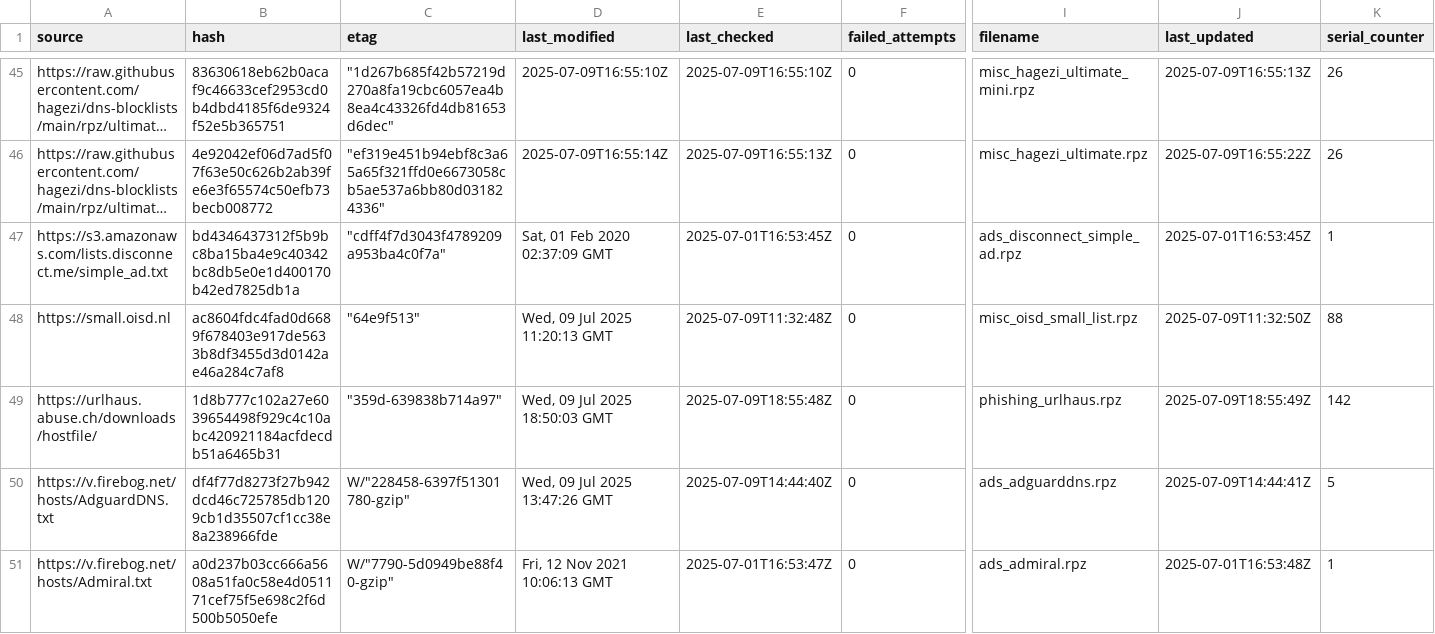
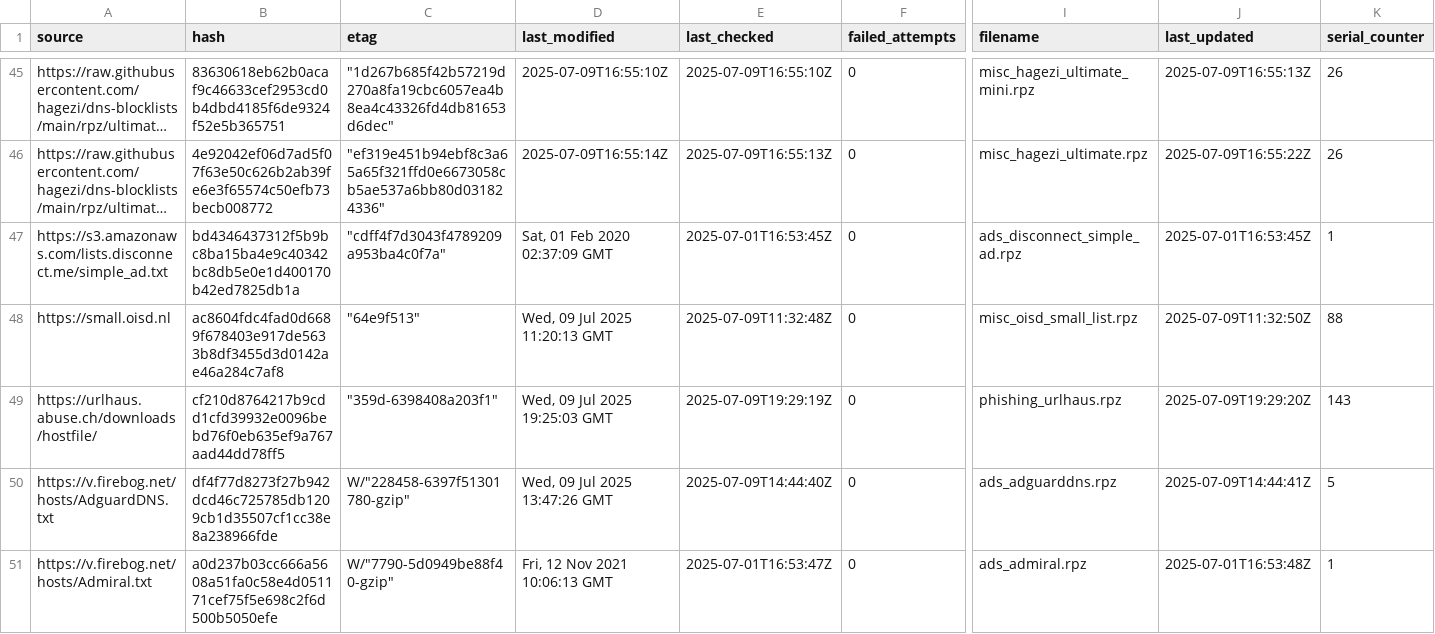
Before and after one commit to ummeegge/RPZ-Blocklists, a CSV file: tools/source-hashes.csv, drawn as a sheet; only a part is shown, gaps mark what is left out; long unchanged cells end in …; the diff names each change by its address in the sheet, - before the commit and + after, or states it on an @@ line.

```diff
--- a/tools/source-hashes.csv
+++ b/tools/source-hashes.csv
-B49 (hash): 1d8b777c102a27e6039654498f929c4c10abc420921184acfdecdb51a6465b31
+B49 (hash): cf210d8764217b9cdd1cfd39932e0096bebd76f0eb635ef9a767aad44dd78ff5
-C49 (etag): "359d-639838b714a97"
+C49 (etag): "359d-6398408a203f1"
-D49 (last_modified): Wed, 09 Jul 2025 18:50:03 GMT
+D49 (last_modified): Wed, 09 Jul 2025 19:25:03 GMT
-E49 (last_checked): 2025-07-09T18:55:48Z
+E49 (last_checked): 2025-07-09T19:29:19Z
-J49 (last_updated): 2025-07-09T18:55:49Z
+J49 (last_updated): 2025-07-09T19:29:20Z
-K49 (serial_counter): 142
+K49 (serial_counter): 143
```
Also changed, not shown: 2 other files.
